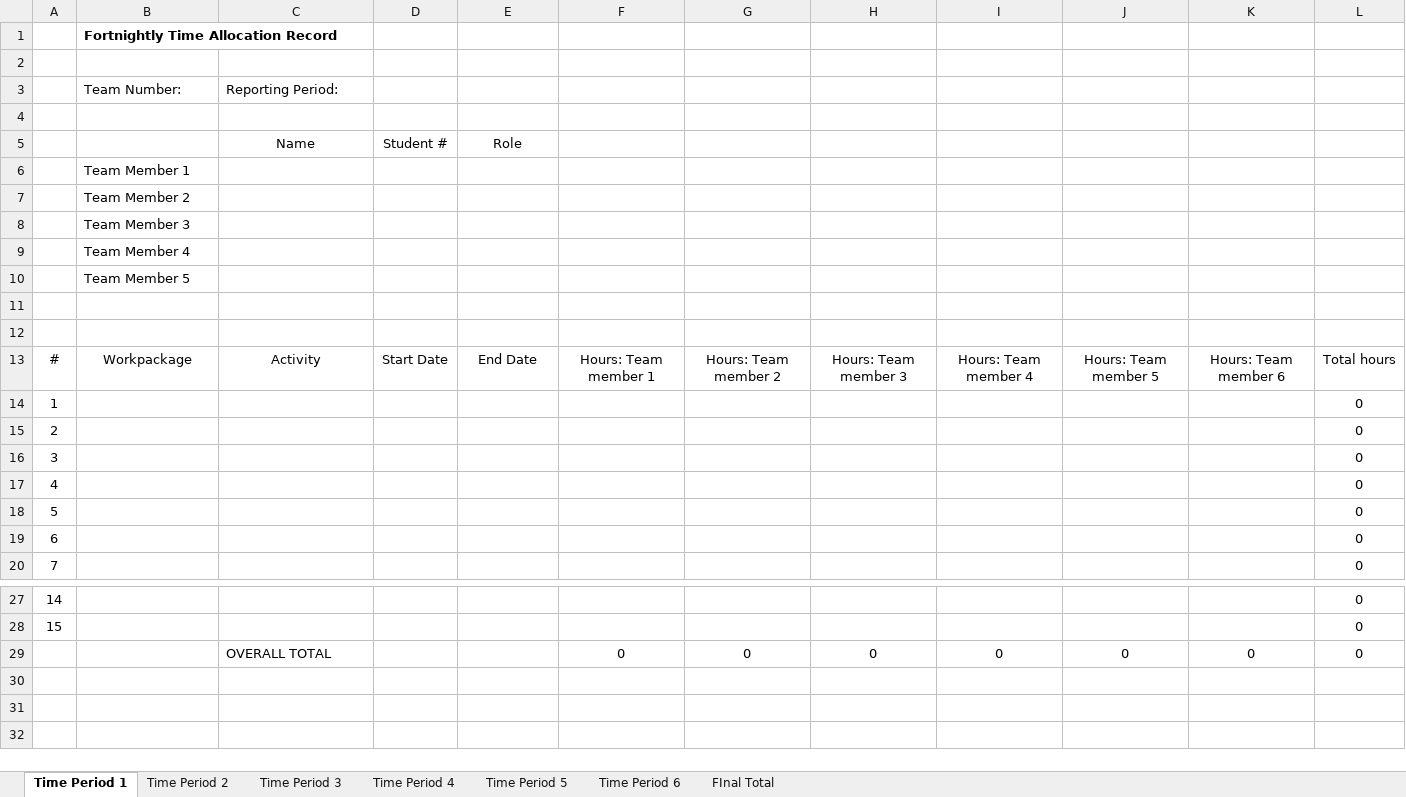
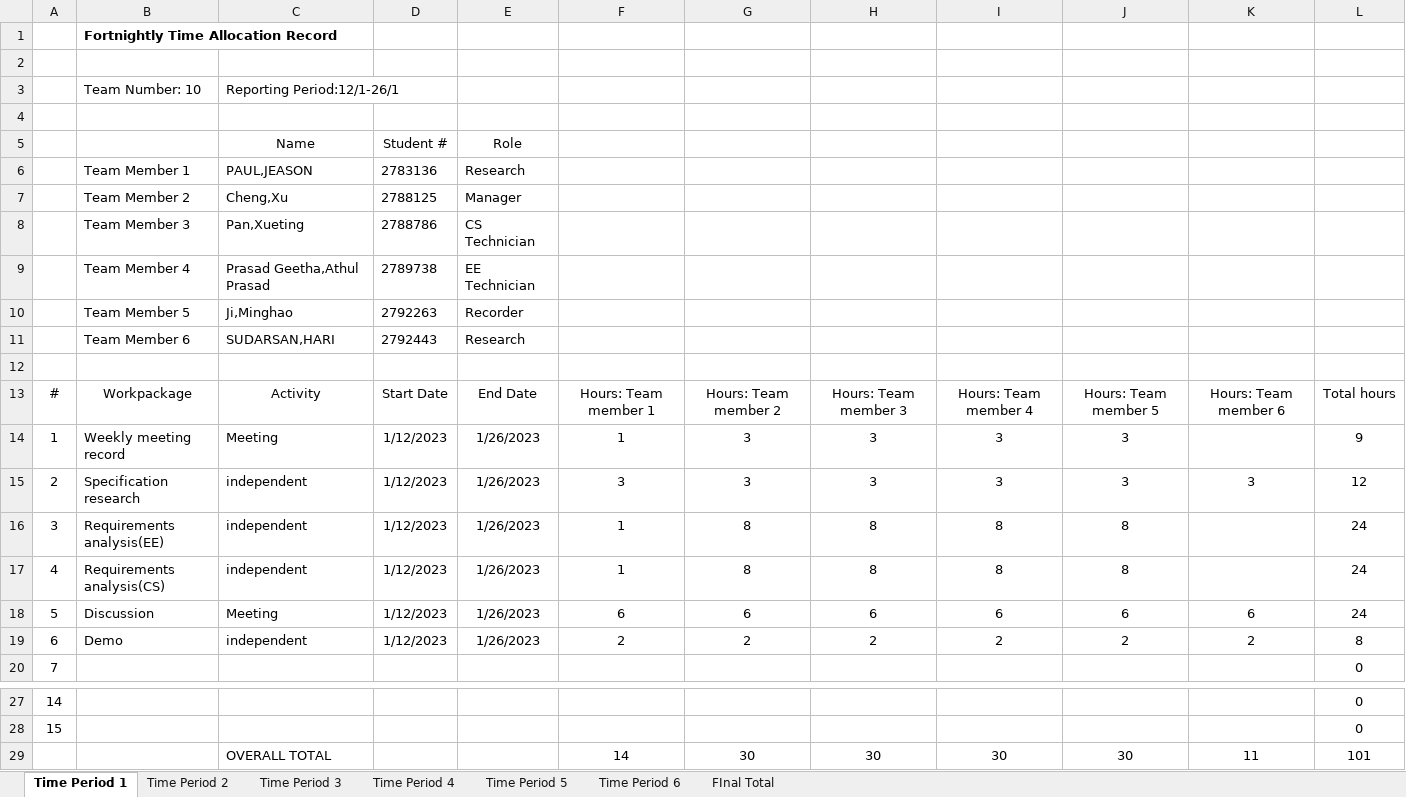
Before and after one commit to jeasonmaliyekkal/RoboCup_Soccer, an Excel workbook: Documents/Time Allocation Record Spreadsheet.xlsx, sheet Time Period 1, drawn as a sheet; only a part is shown, gaps mark what is left out; values as stored, in another font and other column widths than the file's, no borders; removed rows and columns are numbered as before the commit, all else as after; the diff names each change by its address in the sheet, - before the commit and + after, or states it on an @@ line.

```diff
--- a/Documents/Time Allocation Record Spreadsheet.xlsx (sheet Time Period 1)
+++ b/Documents/Time Allocation Record Spreadsheet.xlsx (sheet Time Period 1)
-row 3:  | Team Number: | Reporting Period:
+row 3:  | Team Number: 10 | Reporting Period:12/1-26/1
-row 6:  | Team Member 1
-row 7:  | Team Member 2
-row 8:  | Team Member 3
-row 9:  | Team Member 4
-row 10:  | Team Member 5
-row 6: (empty)
+row 6:  | Team Member 1 | PAUL,JEASON | 2783136 | Research
+row 7:  | Team Member 2 | Cheng,Xu | 2788125 | Manager
+row 8:  | Team Member 3 | Pan,Xueting | 2788786 | CS Technician
+row 9:  | Team Member 4 | Prasad Geetha,Athul Prasad | 2789738 | EE Technician
+row 10:  | Team Member 5 | Ji,Minghao | 2792263 | Recorder
+row 11:  | Team Member 6 | SUDARSAN,HARI | 2792443 | Research
-row 14: 1 |  |  |  |  |  |  |  |  |  |  | 0
-row 15: 2 |  |  |  |  |  |  |  |  |  |  | 0
-row 16: 3 |  |  |  |  |  |  |  |  |  |  | 0
-row 17: 4 |  |  |  |  |  |  |  |  |  |  | 0
-row 18: 5 |  |  |  |  |  |  |  |  |  |  | 0
-row 19: 6 |  |  |  |  |  |  |  |  |  |  | 0
+row 14: 1 | Weekly meeting record | Meeting | 1/12/2023 | 1/26/2023 | 1 | 3 | 3 | 3 | 3 |  | 9
+row 15: 2 | Specification research | independent | 1/12/2023 | 1/26/2023 | 3 | 3 | 3 | 3 | 3 | 3 | 12
+row 16: 3 | Requirements analysis(EE) | independent | 1/12/2023 | 1/26/2023 | 1 | 8 | 8 | 8 | 8 |  | 24
+row 17: 4 | Requirements analysis(CS) | independent | 1/12/2023 | 1/26/2023 | 1 | 8 | 8 | 8 | 8 |  | 24
+row 18: 5 | Discussion | Meeting | 1/12/2023 | 1/26/2023 | 6 | 6 | 6 | 6 | 6 | 6 | 24
+row 19: 6 | Demo | independent | 1/12/2023 | 1/26/2023 | 2 | 2 | 2 | 2 | 2 | 2 | 8
-row 29:  |  | OVERALL TOTAL |  |  | 0 | 0 | 0 | 0 | 0 | 0 | 0
+row 29:  |  | OVERALL TOTAL |  |  | 14 | 30 | 30 | 30 | 30 | 11 | 101
```
Also changed, not shown: sheet Time Period 2, sheet FInal Total, 1 other file.
